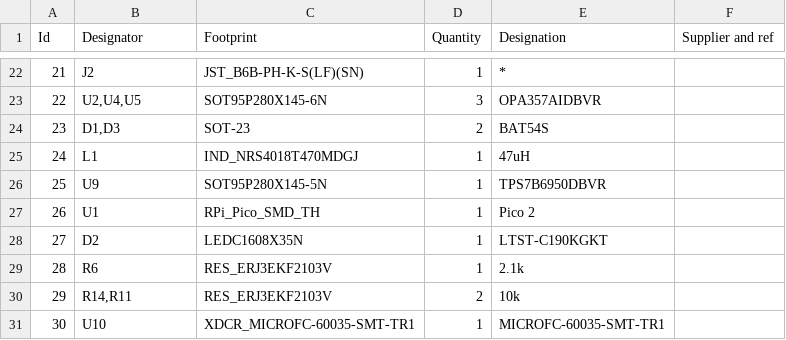
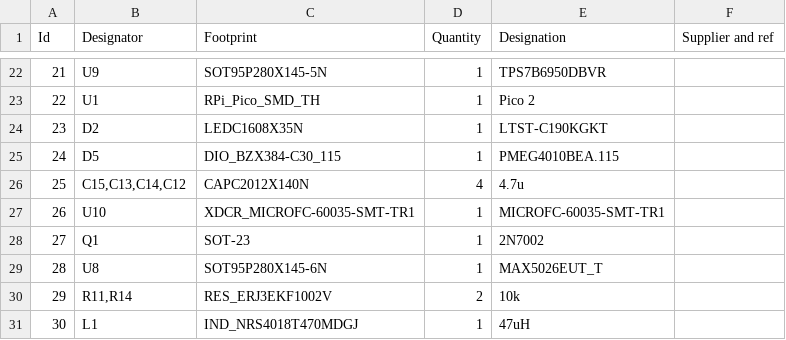
Before and after one commit to vikulin/OpenGammaKit, a CSV file: docs/BOM.csv, drawn as a sheet; only a part is shown, gaps mark what is left out; the diff covers the shown part only.

```diff
--- a/docs/BOM.csv
+++ b/docs/BOM.csv
@@ -22,10 +22,10 @@
-21;"J2";"JST_B6B-PH-K-S(LF)(SN)";1;"*";;;
-22;"U2,U4,U5";"SOT95P280X145-6N";3;"OPA357AIDBVR";;;
-23;"D1,D3";"SOT-23";2;"BAT54S";;;
-24;"L1";"IND_NRS4018T470MDGJ";1;"47uH";;;
-25;"U9";"SOT95P280X145-5N";1;"TPS7B6950DBVR";;;
-26;"U1";"RPi_Pico_SMD_TH";1;"Pico 2";;;
-27;"D2";"LEDC1608X35N";1;"LTST-C190KGKT";;;
-28;"R6";"RES_ERJ3EKF2103V";1;"2.1k";;;
-29;"R14,R11";"RES_ERJ3EKF2103V";2;"10k";;;
-30;"U10";"XDCR_MICROFC-60035-SMT-TR1";1;"MICROFC-60035-SMT-TR1";;;
+21;"U9";"SOT95P280X145-5N";1;"TPS7B6950DBVR";;;
+22;"U1";"RPi_Pico_SMD_TH";1;"Pico 2";;;
+23;"D2";"LEDC1608X35N";1;"LTST-C190KGKT";;;
+24;"D5";"DIO_BZX384-C30_115";1;"PMEG4010BEA.115";;;
+25;"C15,C13,C14,C12";"CAPC2012X140N";4;"4.7u";;;
+26;"U10";"XDCR_MICROFC-60035-SMT-TR1";1;"MICROFC-60035-SMT-TR1";;;
+27;"Q1";"SOT-23";1;"2N7002";;;
+28;"U8";"SOT95P280X145-6N";1;"MAX5026EUT_T";;;
+29;"R11,R14";"RES_ERJ3EKF1002V";2;"10k";;;
+30;"L1";"IND_NRS4018T470MDGJ";1;"47uH";;;
```
Also changed, not shown: 64 edited cells elsewhere in this file, 49 other files.
